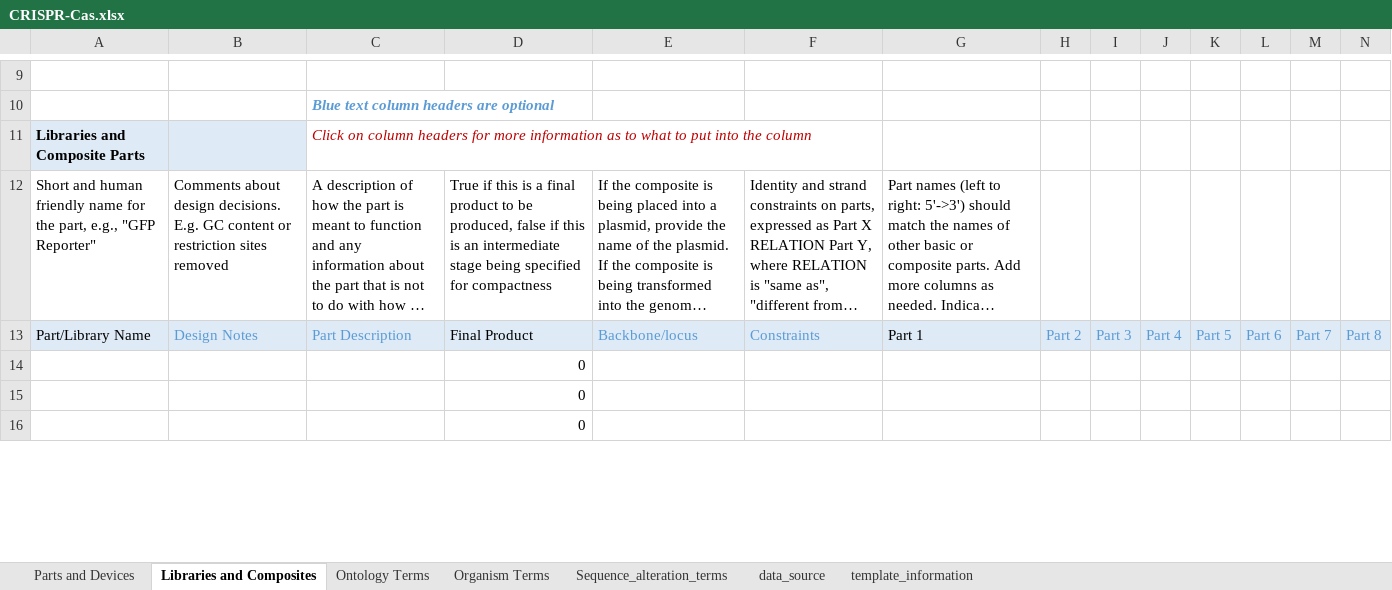
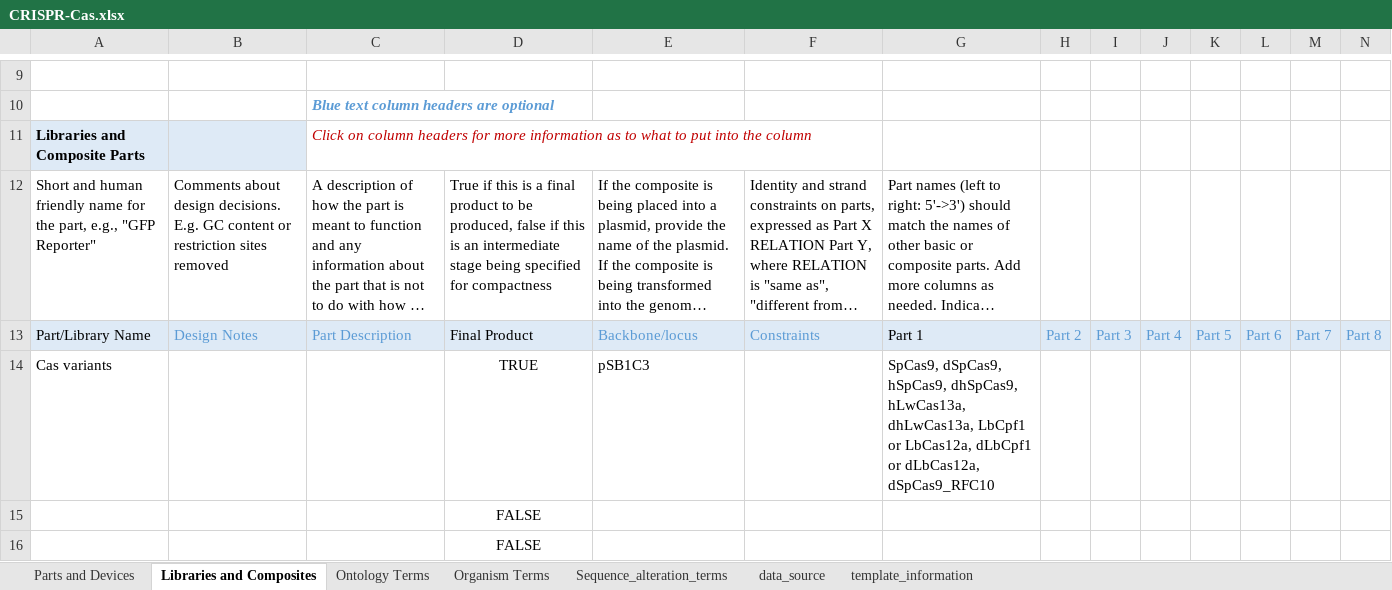
Before and after one commit to iGEM-Engineering/iGEM-distribution, an Excel workbook: CRISPR-Cas/CRISPR-Cas.xlsx, sheet Libraries and Composites, drawn as a sheet; only a part is shown, gaps mark what is left out; long unchanged cells end in …; values as stored, in another font and other column widths than the file's, no borders; table styles not drawn; removed rows and columns are numbered as before the commit, all else as after; rows hold the shown columns only; the diff covers the shown part only; the diff names each change by its address in the sheet, - before the commit and + after, or states it on an @@ line.

```diff
--- a/CRISPR-Cas/CRISPR-Cas.xlsx (sheet Libraries and Composites)
+++ b/CRISPR-Cas/CRISPR-Cas.xlsx (sheet Libraries and Composites)
-row 14:  |  |  | 0
+row 14: Cas variants |  |  | TRUE | pSB1C3 |  | SpCas9, dSpCas9, hSpCas9, dhSpCas9, hLwCas13a, dhLwCas13a, LbCpf1 or LbCas12a, dLbCpf1 or dLbCas12a, dSpCas9_RFC10
-D15:D16: 0
+D15:D16: FALSE
-D15:D16 alignment: right
+D15:D16 alignment: center
```
Also changed, not shown: 10 edited cells and cell formats elsewhere in this sheet, sheet Parts and Devices, sheet data_source, sheet Ontology Terms, charts or pictures.
